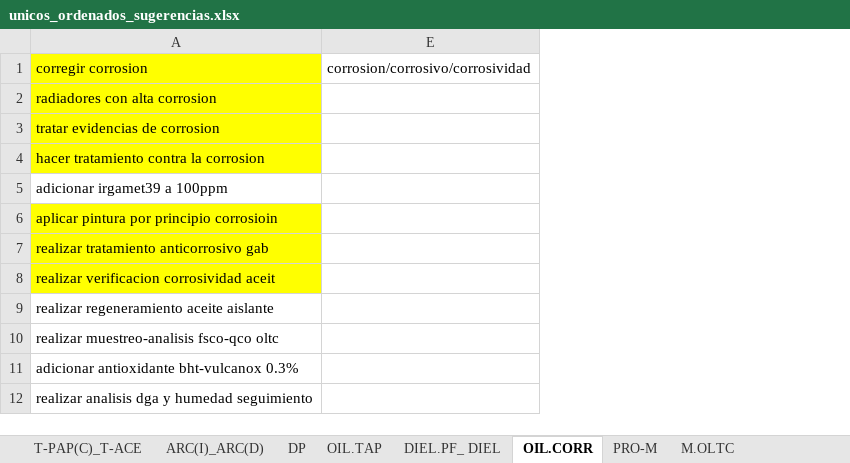
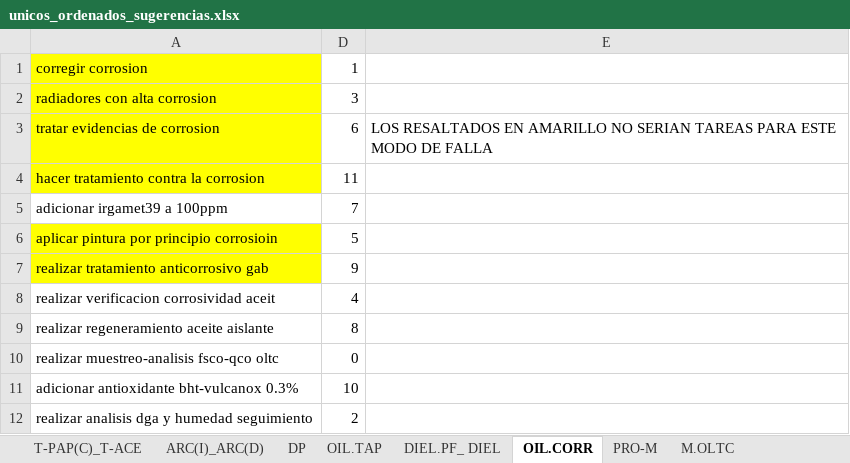
Before and after one commit to santiago-velasquez/recomendador_v2, an Excel workbook: data/reemplazos_manual/unicos_ordenados_sugerencias.xlsx, sheet OIL.CORR, drawn as a sheet; values as stored, in another font and other column widths than the file's, no borders; removed rows and columns are numbered as before the commit, all else as after; the diff names each change by its address in the sheet, - before the commit and + after, or states it on an @@ line.

```diff
--- a/data/reemplazos_manual/unicos_ordenados_sugerencias.xlsx (sheet OIL.CORR)
+++ b/data/reemplazos_manual/unicos_ordenados_sugerencias.xlsx (sheet OIL.CORR)
-column E, row 1: corrosion/corrosivo/corrosividad
@@ column D unhidden, rows 1-12: 1 | 3 | 6 | 11 | 7 | 5 | 9 | 4 | 8 | 0 | 10 | 2 @@
+column E, row 3: LOS RESALTADOS EN AMARILLO NO SERIAN TAREAS PARA ESTE MODO DE FALLA
-A8 fill: #FFFF00
+A8 fill: none
```
Also changed, not shown: sheet PRO-M, sheet M.OLTC, sheet DP, sheet ARC(I)_ARC(D), sheet DIEL.PF_ DIEL, sheet T-PAP(C)_T-ACE, 1 more sheet, data/reemplazos_manual/reemplazos_manual.xlsx, 3 other files.
